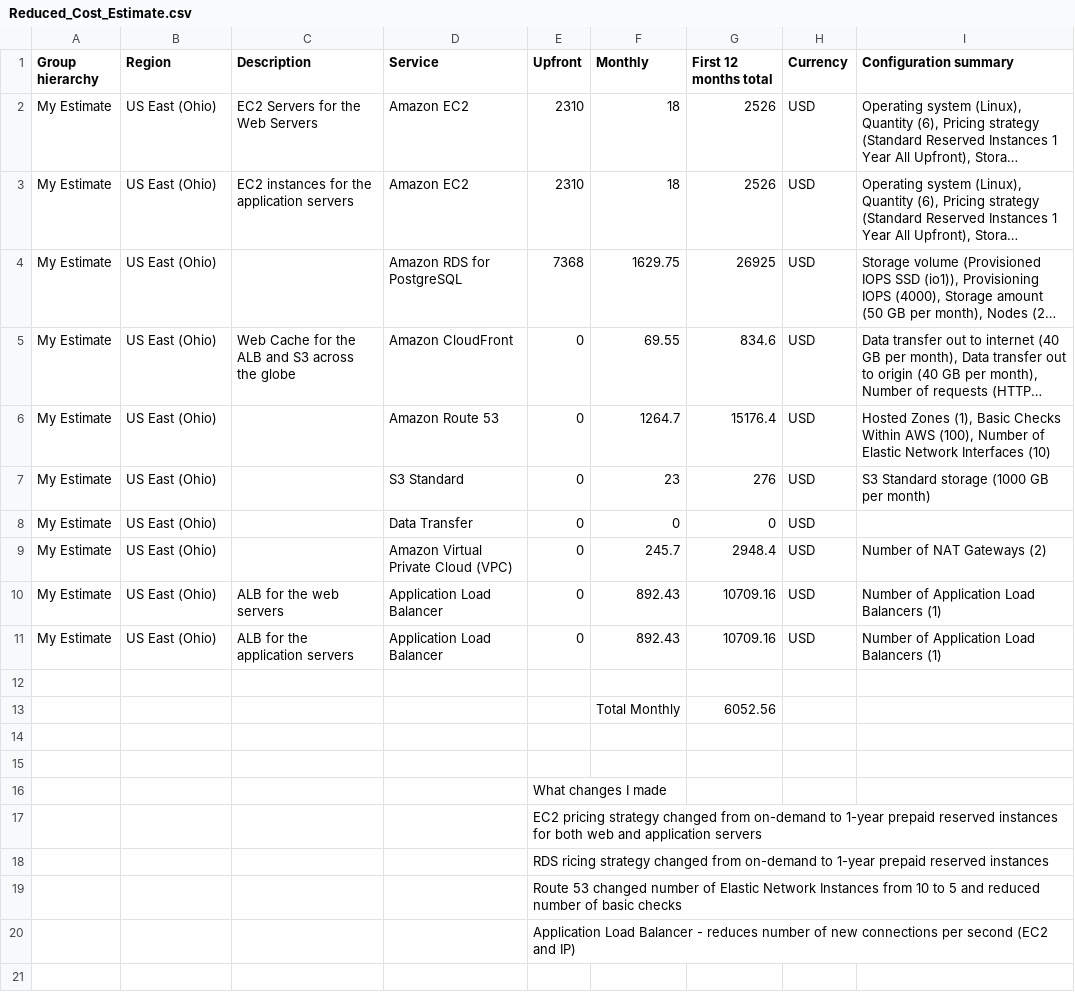
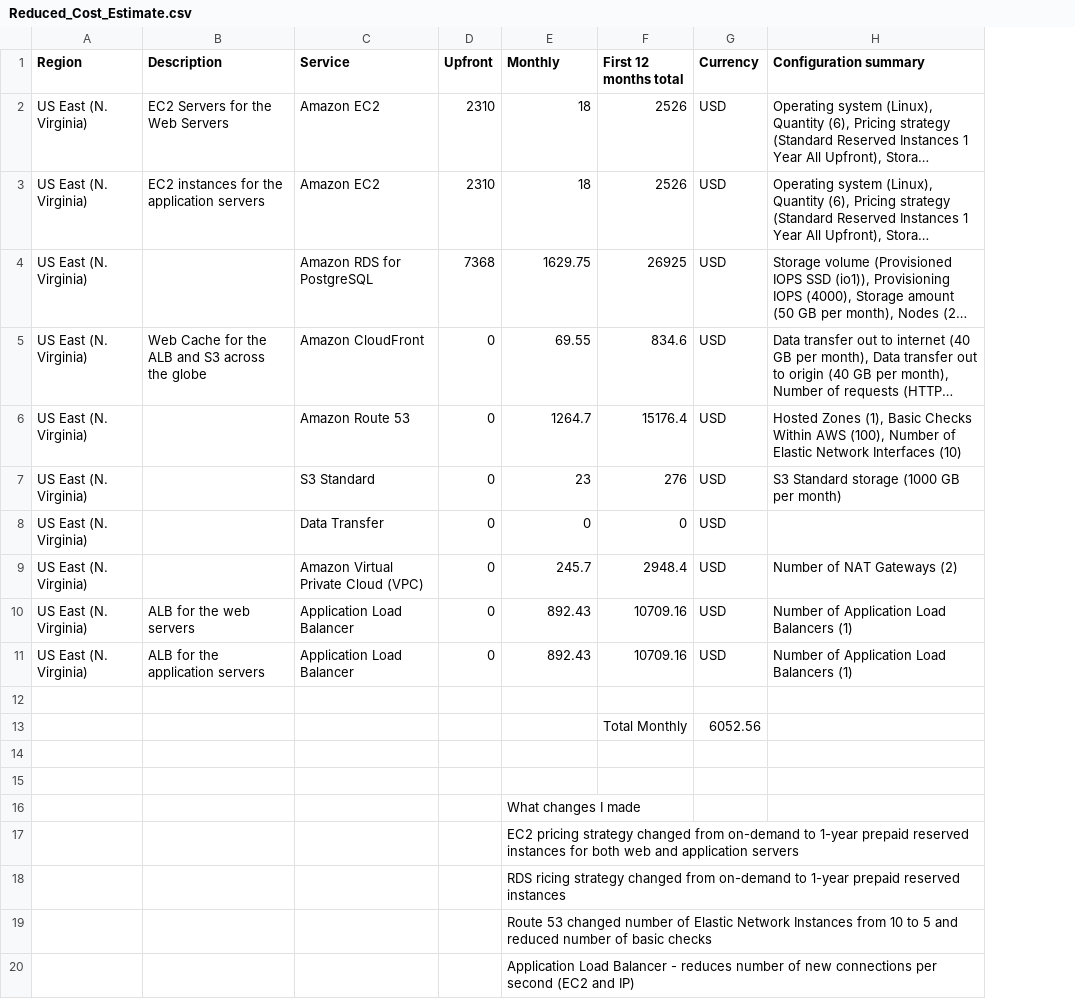
Before and after one commit to M-Bohram/udacity-design-provision-monitor-in-aws, a CSV file: Reduced_Cost_Estimate.csv, drawn as a sheet; long unchanged cells end in …; removed rows and columns are numbered as before the commit, all else as after; the diff names each change by its address in the sheet, - before the commit and + after, or states it on an @@ line.

```diff
--- a/Reduced_Cost_Estimate.csv
+++ b/Reduced_Cost_Estimate.csv
-column A (Group hierarchy), rows 2-11: all My Estimate
-A2:A11 (Region): US East (Ohio)
+A2:A11 (Region): US East (N. Virginia)
-row 13:  |  |  |  |  | Total Monthly | 6052.56
+row 13:  |  |  |  |  | Total Monthly | 6052.56
-row 16:  |  |  |  | What changes I made
-row 17:  |  |  |  | EC2 pricing strategy changed from on-demand to 1-year prepaid reserved instances for both web and application servers
-row 18:  |  |  |  | RDS ricing strategy changed from on-demand to 1-year prepaid reserved instances
-row 19:  |  |  |  | Route 53 changed number of Elastic Network Instances from 10 to 5 and reduced number of basic checks
-row 20:  |  |  |  | Application Load Balancer - reduces number of new connections per second (EC2 and IP)
+row 16:  |  |  |  | What changes I made
+row 17:  |  |  |  | EC2 pricing strategy changed from on-demand to 1-year prepaid reserved instances for both web and application servers
+row 18:  |  |  |  | RDS ricing strategy changed from on-demand to 1-year prepaid reserved instances
+row 19:  |  |  |  | Route 53 changed number of Elastic Network Instances from 10 to 5 and reduced number of basic checks
+row 20:  |  |  |  | Application Load Balancer - reduces number of new connections per second (EC2 and IP)
```
Also changed, not shown: Increased_Cost Estimate.csv, Initial_Cost_Estimate.csv, 4 other files.
